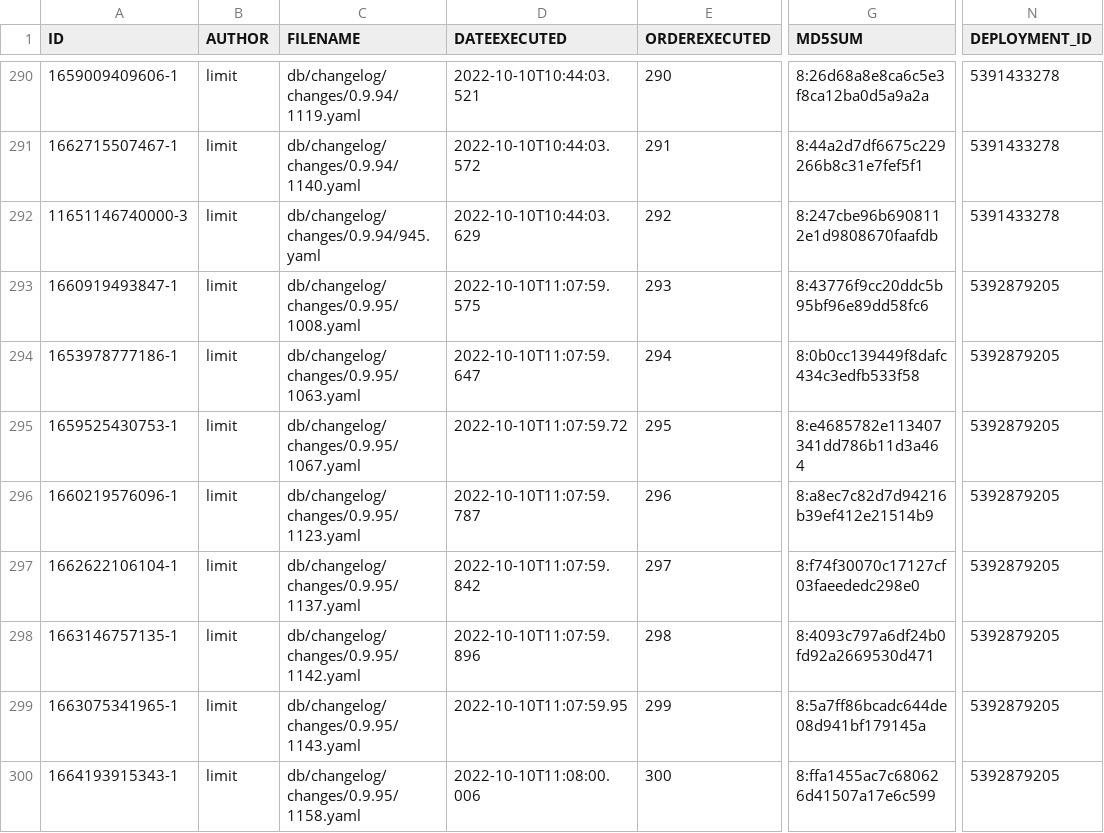
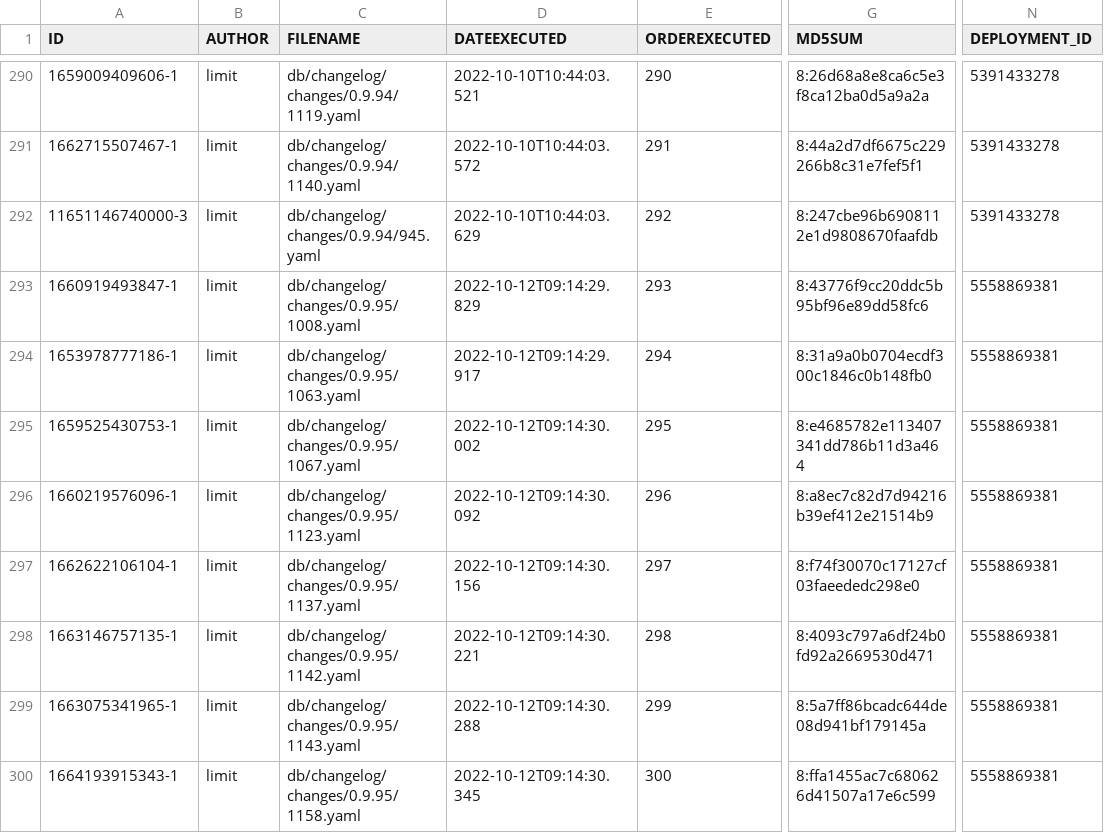
Before and after one commit to GovernIB/ripea, a CSV file: ripea-core/liquibase/databasechangelogs/0.9.95/oracle/databasechangelog.csv, drawn as a sheet; only a part is shown, gaps mark what is left out; the diff names each change by its address in the sheet, - before the commit and + after, or states it on an @@ line.

Commit message:
#1063: Vista prèvia de sincronització del dir3, còpia de permisos d'òrgan i assignació de procediments a unitats - correcions
Task-Url: https://github.com/GovernIB/ripea/issues/1063

```diff
--- a/ripea-core/liquibase/databasechangelogs/0.9.95/oracle/databasechangelog.csv
+++ b/ripea-core/liquibase/databasechangelogs/0.9.95/oracle/databasechangelog.csv
-D293 (DATEEXECUTED): 2022-10-10T11:07:59.575
+D293 (DATEEXECUTED): 2022-10-12T09:14:29.829
-N293:N300 (DEPLOYMENT_ID): 5392879205
+N293:N300 (DEPLOYMENT_ID): 5558869381
-D294 (DATEEXECUTED): 2022-10-10T11:07:59.647
+D294 (DATEEXECUTED): 2022-10-12T09:14:29.917
-G294 (MD5SUM): 8:0b0cc139449f8dafc434c3edfb533f58
+G294 (MD5SUM): 8:31a9a0b0704ecdf300c1846c0b148fb0
-D295 (DATEEXECUTED): 2022-10-10T11:07:59.72
+D295 (DATEEXECUTED): 2022-10-12T09:14:30.002
-D296 (DATEEXECUTED): 2022-10-10T11:07:59.787
+D296 (DATEEXECUTED): 2022-10-12T09:14:30.092
-D297 (DATEEXECUTED): 2022-10-10T11:07:59.842
+D297 (DATEEXECUTED): 2022-10-12T09:14:30.156
-D298 (DATEEXECUTED): 2022-10-10T11:07:59.896
+D298 (DATEEXECUTED): 2022-10-12T09:14:30.221
-D299 (DATEEXECUTED): 2022-10-10T11:07:59.95
+D299 (DATEEXECUTED): 2022-10-12T09:14:30.288
-D300 (DATEEXECUTED): 2022-10-10T11:08:00.006
+D300 (DATEEXECUTED): 2022-10-12T09:14:30.345
```
Also changed, not shown: ripea-core/liquibase/databasechangelogs/0.9.95/postgres/databasechangelog.csv, 14 other files.
